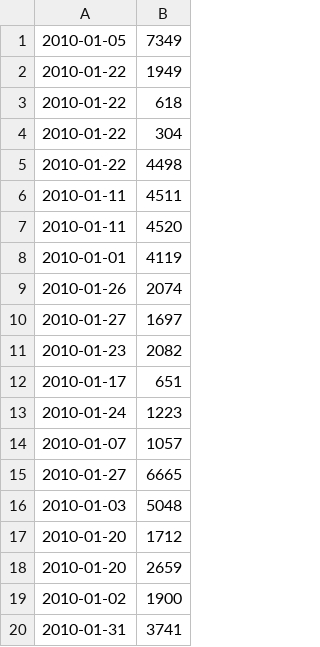
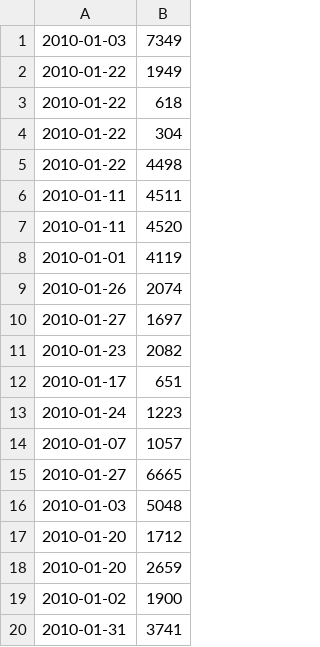
Before and after one commit to dmoruz97/BlockchainApp, a CSV file: tsung_test/flight_status.csv, drawn as a sheet.

Commit message:
Update flight_status.csv

```diff
--- a/tsung_test/flight_status.csv
+++ b/tsung_test/flight_status.csv
@@ -1,2 +1,2 @@
-2010-01-05;7349
+2010-01-03;7349
 2010-01-22;1949
```
